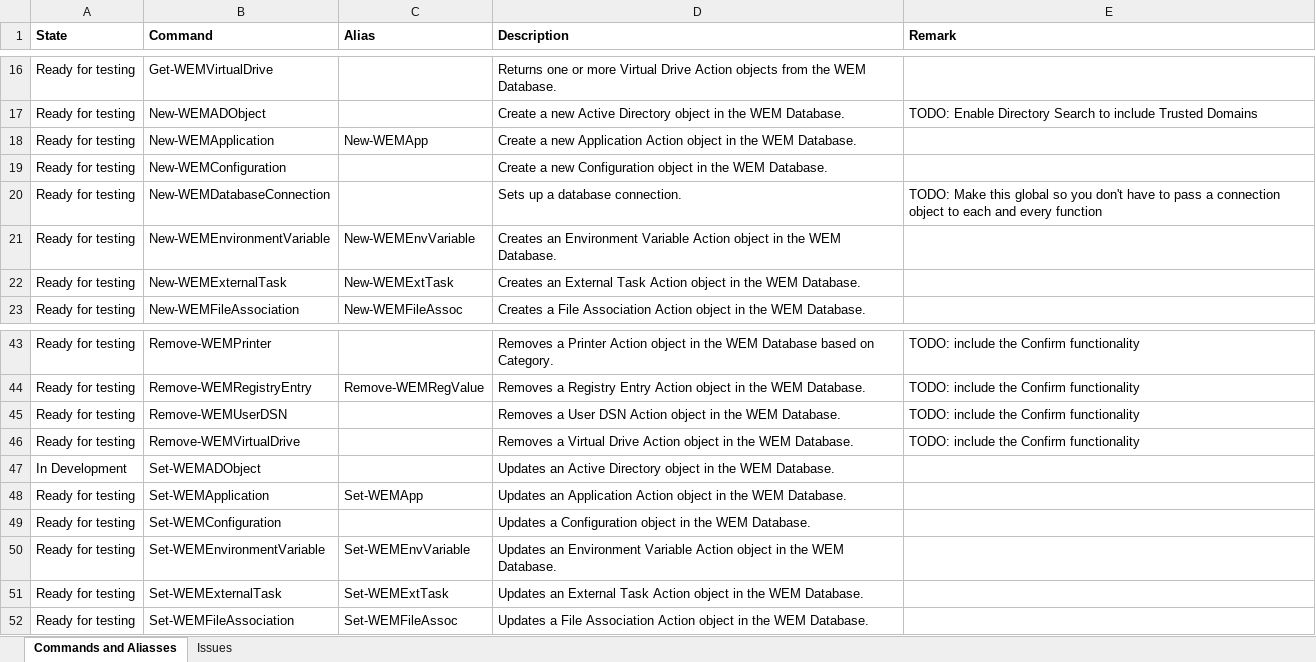
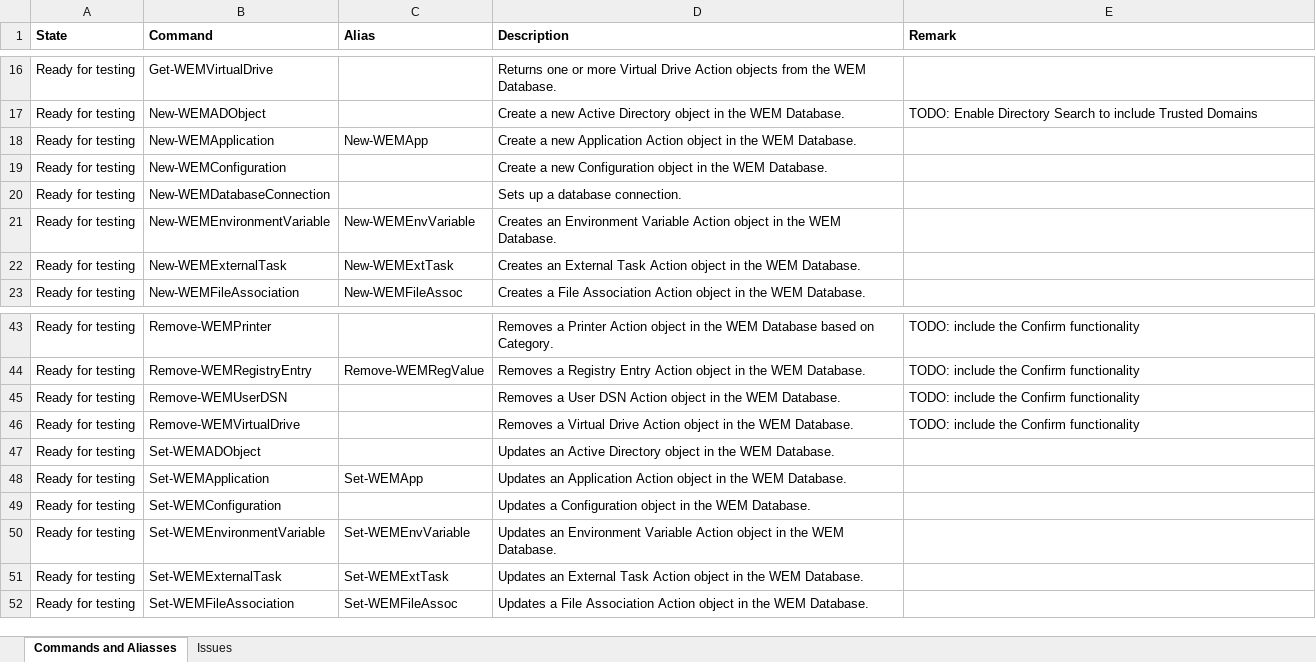
Before and after one commit to msfreaks/Citrix.WEMSDK, an Excel workbook: Citrix.WEMSDK.xlsx, sheet Commands and Aliasses, drawn as a sheet; only a part is shown, gaps mark what is left out; values as stored, in another font and other column widths than the file's, no borders; the diff names each change by its address in the sheet, - before the commit and + after, or states it on an @@ line.

Commit message:
WEMADObject functions completed

```diff
--- a/Citrix.WEMSDK.xlsx (sheet Commands and Aliasses)
+++ b/Citrix.WEMSDK.xlsx (sheet Commands and Aliasses)
-E20 (Remark): TODO: Make this global so you don't have to pass a connection object to each and every function
+E20 (Remark): (empty)
-A47 (State): In Development
+A47 (State): Ready for testing
```
Also changed, not shown: sheet Issues, 5 other files.
